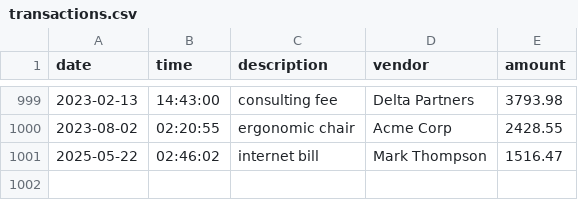
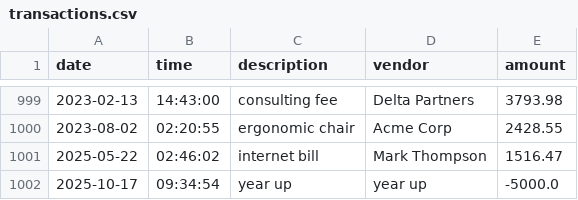
Before and after one commit to avaithyam1999/Capstone1, a CSV file: transactions.csv, drawn as a sheet; only a part is shown, gaps mark what is left out; the diff names each change by its address in the sheet, - before the commit and + after, or states it on an @@ line.

```diff
--- a/transactions.csv
+++ b/transactions.csv
+row 1002: 2025-10-17 | 09:34:54 | year up | year up | -5000.0
```
Also changed, not shown: 2 other files.
